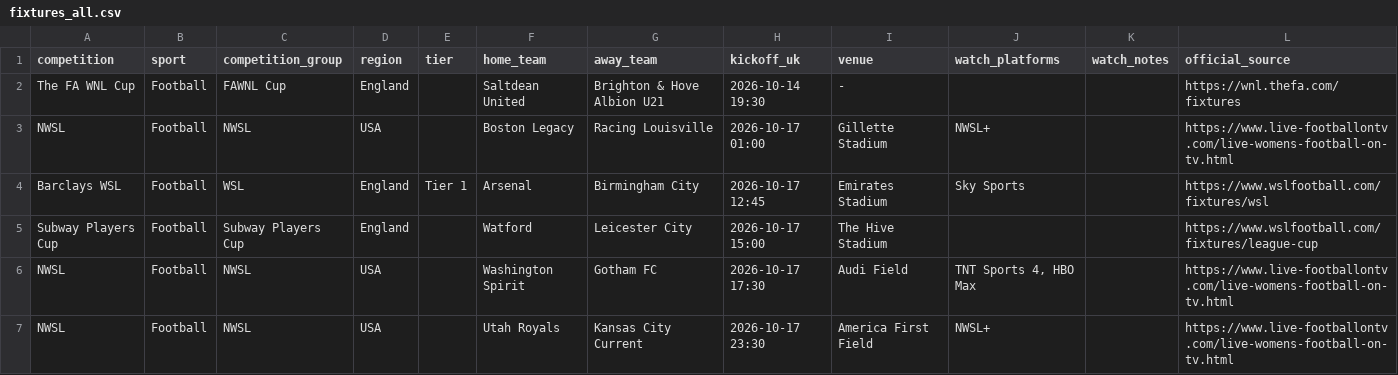
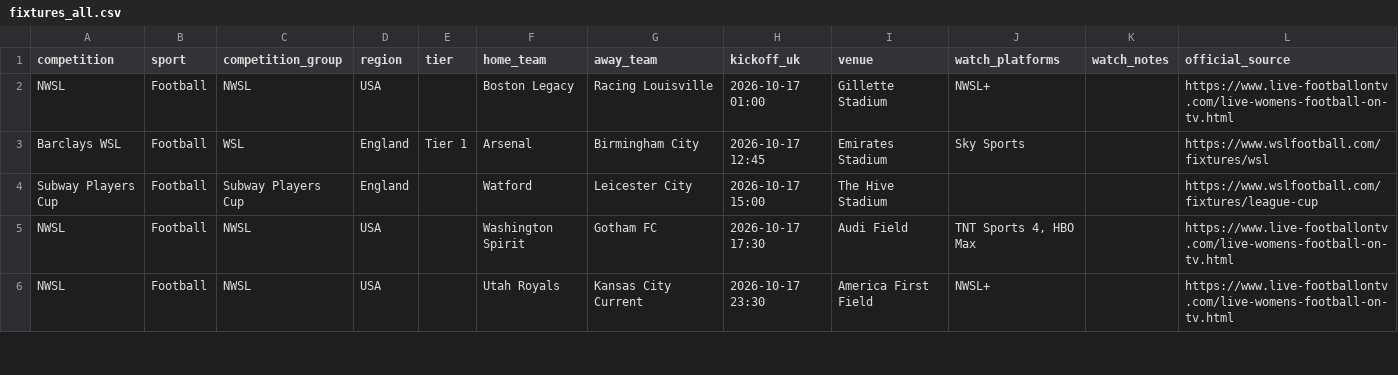
Before and after one commit to claremcewen/football-fixture-app-clean, a CSV file: data/fixtures_all.csv, drawn as a sheet; only a part is shown; the diff names each change by its address in the sheet, - before the commit and + after, or states it on an @@ line.

```diff
--- a/data/fixtures_all.csv
+++ b/data/fixtures_all.csv
-row 2: The FA WNL Cup | Football | FAWNL Cup | England |  | Saltdean United | Brighton & Hove Albion U21 | 2026-10-14 19:30 | - |  |  | https://wnl.thefa.com/fixtures
```
Also changed, not shown: data/results_all.csv, 2 other files.
